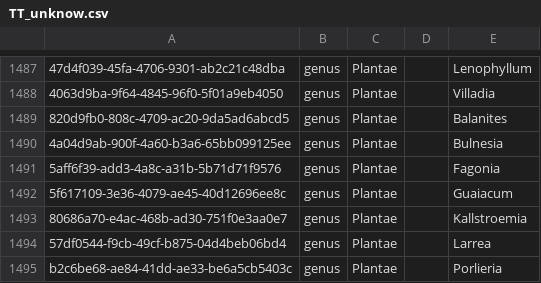
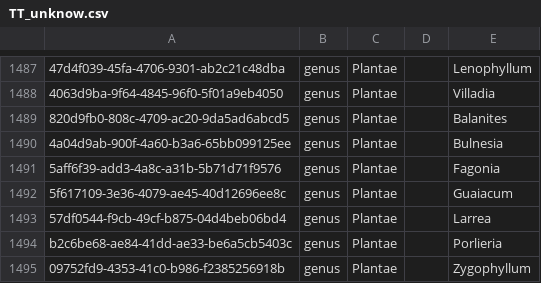
Before and after one commit to TBNworkGroup/Specieslist_Validation_Dashboard, a CSV file: data/output/TT_to_TC/TT_unknow.csv, drawn as a sheet; only a part is shown, gaps mark what is left out; the shorter side is filled out with more unchanged rows; the diff names each change by its address in the sheet, - before the commit and + after, or states it on an @@ line.

```diff
--- a/data/output/TT_to_TC/TT_unknow.csv
+++ b/data/output/TT_to_TC/TT_unknow.csv
-row 1493: 80686a70-e4ac-468b-ad30-751f0e3aa0e7 | genus | Plantae |  | Kallstroemia
```
Also changed, not shown: data/output/TT_duplicates_result_vers2.csv, data/output/TT_speciesinfraspecies_attribute_mismatch.csv, 8 other files.
